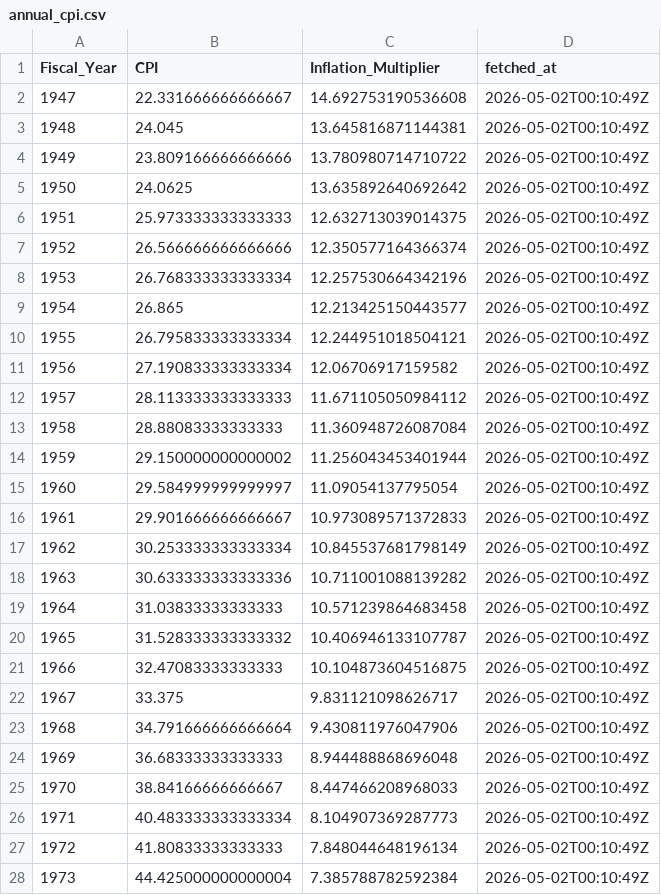
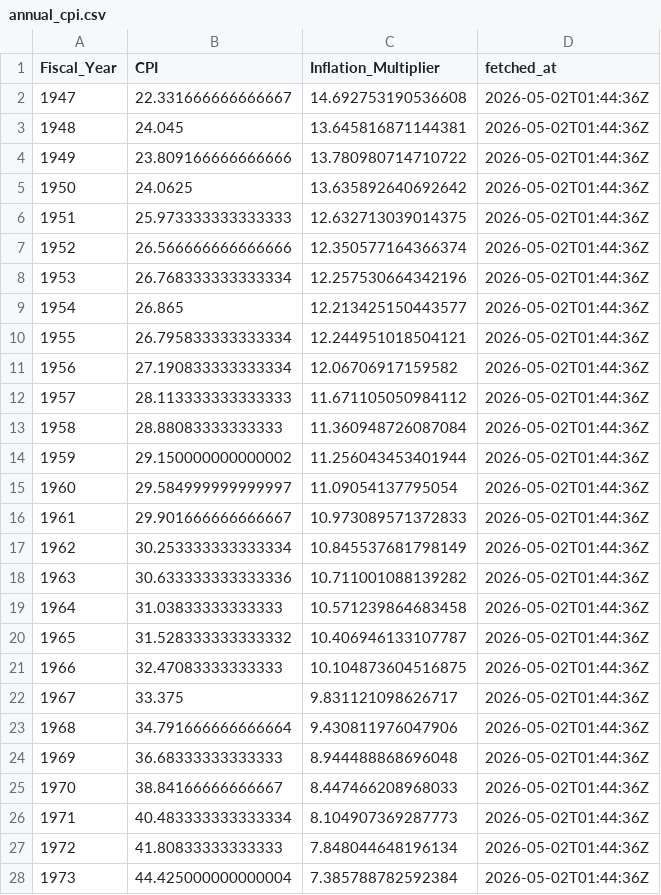
Before and after one commit to sandovallentisco/nih-retractions-cost, a CSV file: data/processed/annual_cpi.csv, drawn as a sheet; only a part is shown; the diff covers the shown part only.

```diff
--- a/data/processed/annual_cpi.csv
+++ b/data/processed/annual_cpi.csv
@@ -1,28 +1,28 @@
 Fiscal_Year,CPI,Inflation_Multiplier,fetched_at
-1947,22.331666666666667,14.692753190536608,2026-05-02T00:10:49Z
-1948,24.045,13.645816871144381,2026-05-02T00:10:49Z
-1949,23.809166666666666,13.780980714710722,2026-05-02T00:10:49Z
-1950,24.0625,13.635892640692642,2026-05-02T00:10:49Z
-1951,25.973333333333333,12.632713039014375,2026-05-02T00:10:49Z
-1952,26.566666666666666,12.350577164366374,2026-05-02T00:10:49Z
-1953,26.768333333333334,12.257530664342196,2026-05-02T00:10:49Z
-1954,26.865,12.213425150443577,2026-05-02T00:10:49Z
-1955,26.795833333333334,12.244951018504121,2026-05-02T00:10:49Z
-1956,27.190833333333334,12.06706917159582,2026-05-02T00:10:49Z
-1957,28.113333333333333,11.671105050984112,2026-05-02T00:10:49Z
-1958,28.88083333333333,11.360948726087084,2026-05-02T00:10:49Z
-1959,29.150000000000002,11.256043453401944,2026-05-02T00:10:49Z
-1960,29.584999999999997,11.09054137795054,2026-05-02T00:10:49Z
-1961,29.901666666666667,10.973089571372833,2026-05-02T00:10:49Z
-1962,30.253333333333334,10.845537681798149,2026-05-02T00:10:49Z
-1963,30.633333333333336,10.711001088139282,2026-05-02T00:10:49Z
-1964,31.03833333333333,10.571239864683458,2026-05-02T00:10:49Z
-1965,31.528333333333332,10.406946133107787,2026-05-02T00:10:49Z
-1966,32.47083333333333,10.104873604516875,2026-05-02T00:10:49Z
-1967,33.375,9.831121098626717,2026-05-02T00:10:49Z
-1968,34.791666666666664,9.430811976047906,2026-05-02T00:10:49Z
-1969,36.68333333333333,8.944488868696048,2026-05-02T00:10:49Z
-1970,38.84166666666667,8.447466208968033,2026-05-02T00:10:49Z
-1971,40.483333333333334,8.104907369287773,2026-05-02T00:10:49Z
-1972,41.80833333333333,7.848044648196134,2026-05-02T00:10:49Z
-1973,44.425000000000004,7.385788782592384,2026-05-02T00:10:49Z
+1947,22.331666666666667,14.692753190536608,2026-05-02T01:44:36Z
+1948,24.045,13.645816871144381,2026-05-02T01:44:36Z
+1949,23.809166666666666,13.780980714710722,2026-05-02T01:44:36Z
+1950,24.0625,13.635892640692642,2026-05-02T01:44:36Z
+1951,25.973333333333333,12.632713039014375,2026-05-02T01:44:36Z
+1952,26.566666666666666,12.350577164366374,2026-05-02T01:44:36Z
+1953,26.768333333333334,12.257530664342196,2026-05-02T01:44:36Z
+1954,26.865,12.213425150443577,2026-05-02T01:44:36Z
+1955,26.795833333333334,12.244951018504121,2026-05-02T01:44:36Z
+1956,27.190833333333334,12.06706917159582,2026-05-02T01:44:36Z
+1957,28.113333333333333,11.671105050984112,2026-05-02T01:44:36Z
+1958,28.88083333333333,11.360948726087084,2026-05-02T01:44:36Z
+1959,29.150000000000002,11.256043453401944,2026-05-02T01:44:36Z
+1960,29.584999999999997,11.09054137795054,2026-05-02T01:44:36Z
+1961,29.901666666666667,10.973089571372833,2026-05-02T01:44:36Z
+1962,30.253333333333334,10.845537681798149,2026-05-02T01:44:36Z
+1963,30.633333333333336,10.711001088139282,2026-05-02T01:44:36Z
+1964,31.03833333333333,10.571239864683458,2026-05-02T01:44:36Z
+1965,31.528333333333332,10.406946133107787,2026-05-02T01:44:36Z
+1966,32.47083333333333,10.104873604516875,2026-05-02T01:44:36Z
+1967,33.375,9.831121098626717,2026-05-02T01:44:36Z
+1968,34.791666666666664,9.430811976047906,2026-05-02T01:44:36Z
+1969,36.68333333333333,8.944488868696048,2026-05-02T01:44:36Z
+1970,38.84166666666667,8.447466208968033,2026-05-02T01:44:36Z
+1971,40.483333333333334,8.104907369287773,2026-05-02T01:44:36Z
+1972,41.80833333333333,7.848044648196134,2026-05-02T01:44:36Z
+1973,44.425000000000004,7.385788782592384,2026-05-02T01:44:36Z
```
Also changed, not shown: 53 edited cells elsewhere in this file.
